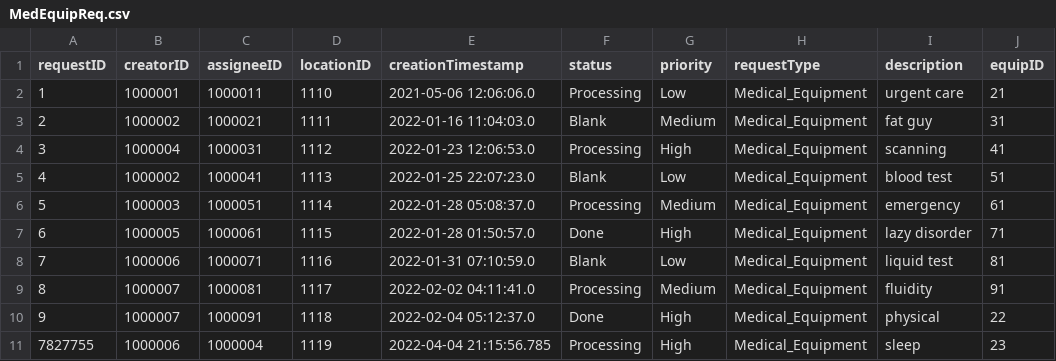
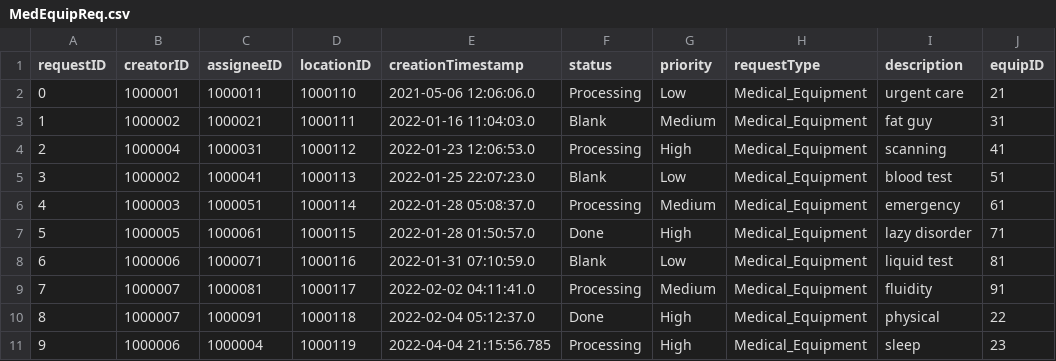
Before and after one commit to CS3733-D22-Team-C/Project, a CSV file: MedEquipReq.csv, drawn as a sheet.

Commit message:
updating csv and removing type from SR

```diff
--- a/MedEquipReq.csv
+++ b/MedEquipReq.csv
@@ -1,11 +1,11 @@
 requestID,creatorID,assigneeID,locationID,creationTimestamp,status,priority,requestType,description,equipID
-1,1000001,1000011,1110,2021-05-06 12:06:06.0,Processing,Low,Medical_Equipment,urgent care,21
-2,1000002,1000021,1111,2022-01-16 11:04:03.0,Blank,Medium,Medical_Equipment,fat guy,31
-3,1000004,1000031,1112,2022-01-23 12:06:53.0,Processing,High,Medical_Equipment,scanning,41
-4,1000002,1000041,1113,2022-01-25 22:07:23.0,Blank,Low,Medical_Equipment,blood test,51
-5,1000003,1000051,1114,2022-01-28 05:08:37.0,Processing,Medium,Medical_Equipment,emergency,61
-6,1000005,1000061,1115,2022-01-28 01:50:57.0,Done,High,Medical_Equipment,lazy disorder,71
-7,1000006,1000071,1116,2022-01-31 07:10:59.0,Blank,Low,Medical_Equipment,liquid test,81
-8,1000007,1000081,1117,2022-02-02 04:11:41.0,Processing,Medium,Medical_Equipment,fluidity,91
-9,1000007,1000091,1118,2022-02-04 05:12:37.0,Done,High,Medical_Equipment,physical,22
-7827755,1000006,1000004,1119,2022-04-04 21:15:56.785,Processing,High,Medical_Equipment,sleep,23
+0,1000001,1000011,1000110,2021-05-06 12:06:06.0,Processing,Low,Medical_Equipment,urgent care,21
+1,1000002,1000021,1000111,2022-01-16 11:04:03.0,Blank,Medium,Medical_Equipment,fat guy,31
+2,1000004,1000031,1000112,2022-01-23 12:06:53.0,Processing,High,Medical_Equipment,scanning,41
+3,1000002,1000041,1000113,2022-01-25 22:07:23.0,Blank,Low,Medical_Equipment,blood test,51
+4,1000003,1000051,1000114,2022-01-28 05:08:37.0,Processing,Medium,Medical_Equipment,emergency,61
+5,1000005,1000061,1000115,2022-01-28 01:50:57.0,Done,High,Medical_Equipment,lazy disorder,71
+6,1000006,1000071,1000116,2022-01-31 07:10:59.0,Blank,Low,Medical_Equipment,liquid test,81
+7,1000007,1000081,1000117,2022-02-02 04:11:41.0,Processing,Medium,Medical_Equipment,fluidity,91
+8,1000007,1000091,1000118,2022-02-04 05:12:37.0,Done,High,Medical_Equipment,physical,22
+9,1000006,1000004,1000119,2022-04-04 21:15:56.785,Processing,High,Medical_Equipment,sleep,23
```
Also changed, not shown: 3 other files.
